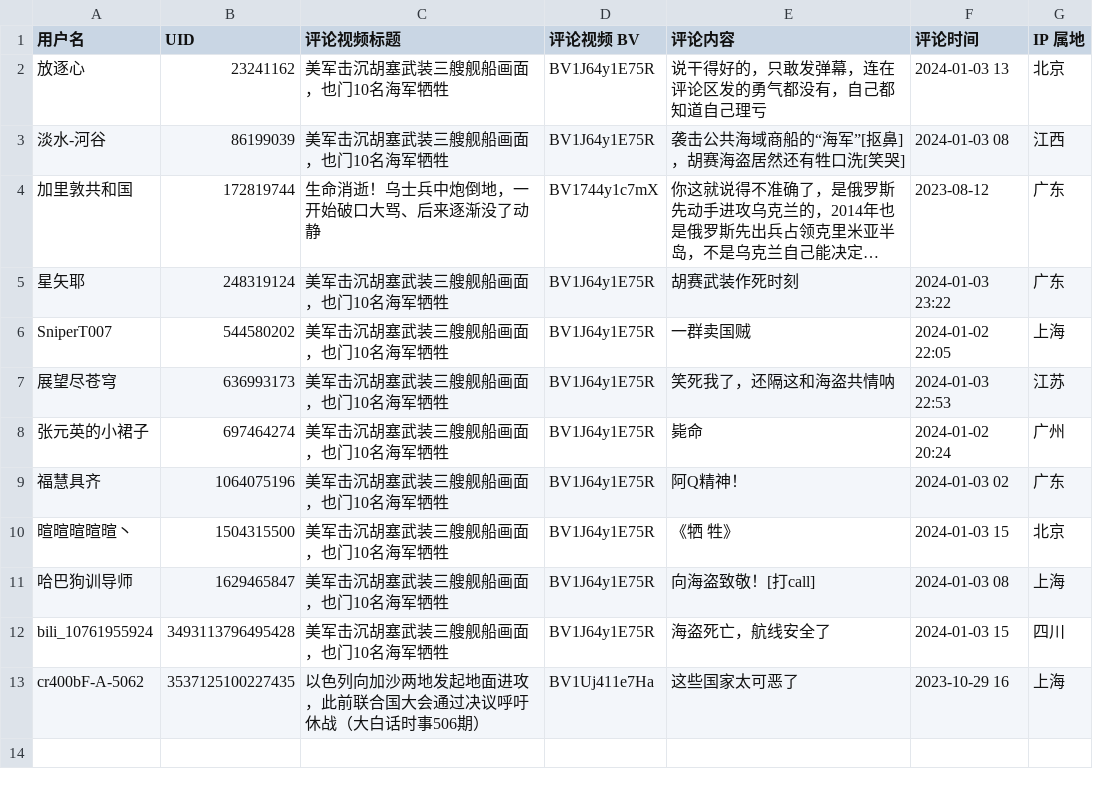
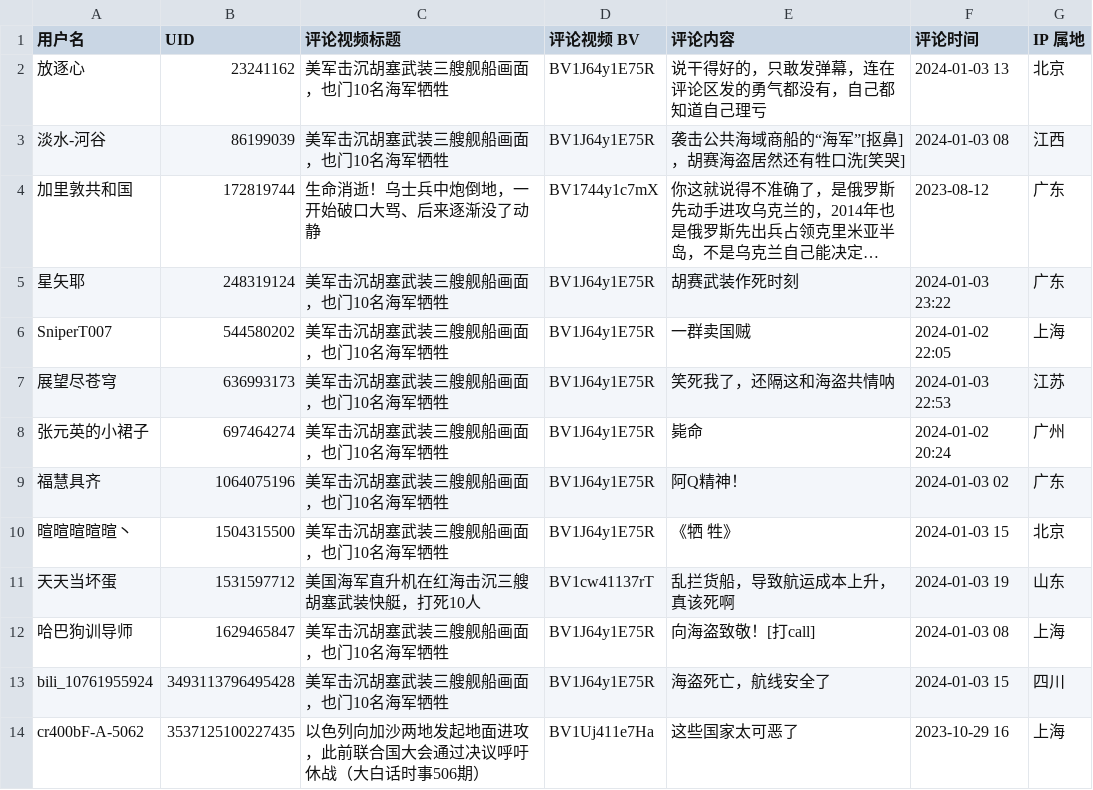
Before and after one commit to blacklisting/bilibili, a CSV file: 美分.csv, drawn as a sheet; long unchanged cells end in ….

Commit message:
Update with a comment just seen.

```diff
--- a/美分.csv
+++ b/美分.csv
@@ -10,2 +10,3 @@
 "暄暄暄暄暄丶",1504315500,"美军击沉胡塞武装三艘舰船画面，也门10名海军牺牲","BV1J64y1E75R","《牺  牲》","2024-01-03 15","北京"
+"天天当坏蛋",1531597712,"美国海军直升机在红海击沉三艘胡塞武装快艇，打死10人","BV1cw41137rT","乱拦货船，导致航运成本上升，真该死啊","2024-01-03 19","山东"
 "哈巴狗训导师",1629465847,"美军击沉胡塞武装三艘舰船画面，也门10名海军牺牲","BV1J64y1E75R","向海盗致敬！[打call]","2024-01-03 08","上海"
```
